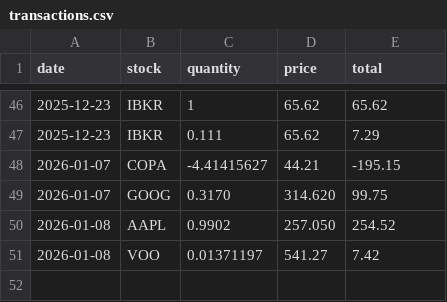
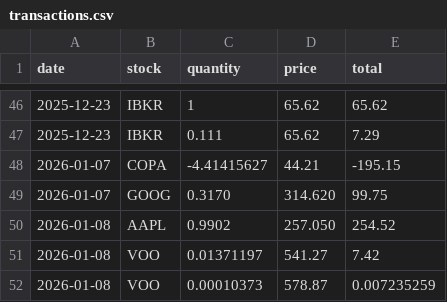
Before and after one commit to EnigmaticIndividual1/Portafolio_Analytics, a CSV file: data/transactions.csv, drawn as a sheet; only a part is shown, gaps mark what is left out; the diff names each change by its address in the sheet, - before the commit and + after, or states it on an @@ line.

```diff
--- a/data/transactions.csv
+++ b/data/transactions.csv
+row 52: 2026-01-08 | VOO | 0.00010373 | 578.87 | 0.007235259
```
Also changed, not shown: data/historical_pnl.tsv, data/positions.csv, 4 other files.
